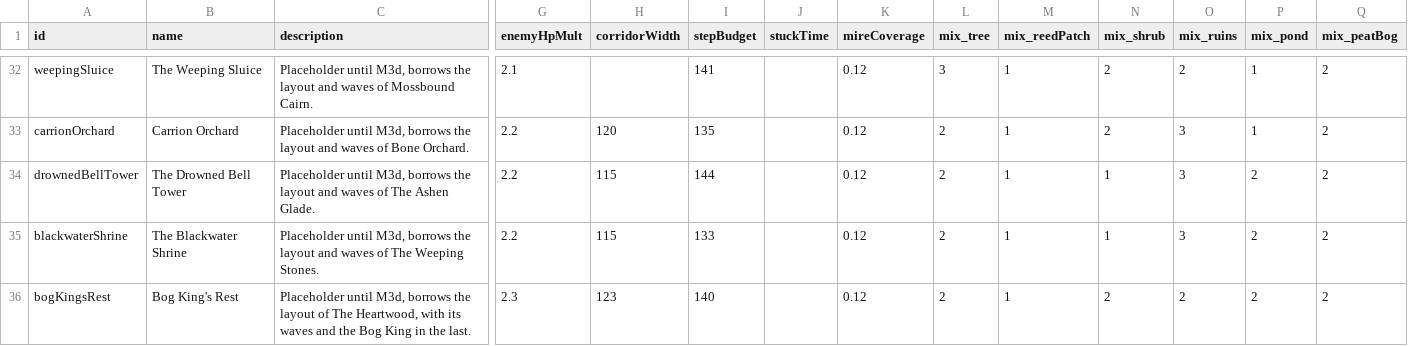
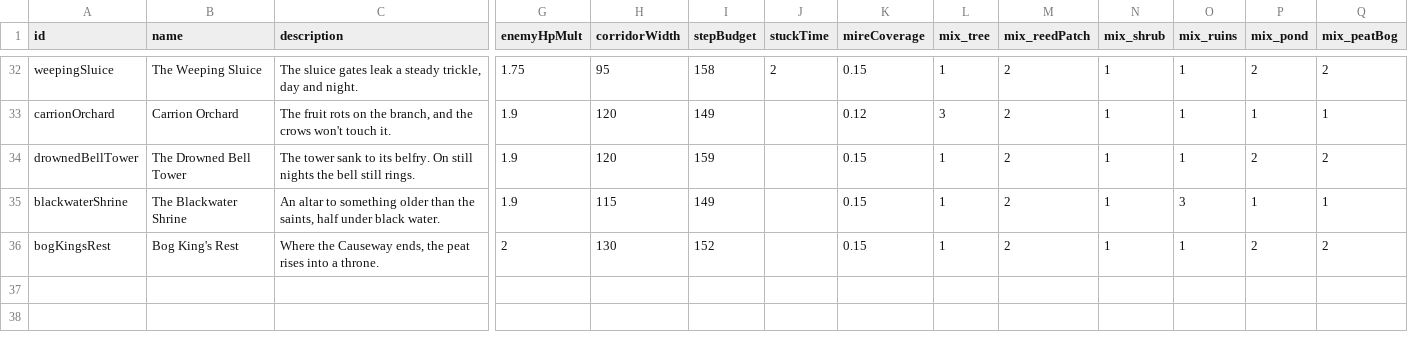
Before and after one commit to EsterMosevitzkyLis/Broceliande, a CSV file: data/levels.csv, drawn as a sheet; only a part is shown, gaps mark what is left out; the diff covers the shown part only; the diff names each change by its address in the sheet, - before the commit and + after, or states it on an @@ line.

```diff
--- a/data/levels.csv
+++ b/data/levels.csv
-C32 (description): Placeholder until M3d, borrows the layout and waves of Mossbound Cairn.
+C32 (description): The sluice gates leak a steady trickle, day and night.
-G32 (enemyHpMult): 2.1
+G32 (enemyHpMult): 1.75
-H32 (corridorWidth): (empty)
+H32 (corridorWidth): 95
-I32 (stepBudget): 141
+I32 (stepBudget): 158
-J32 (stuckTime): (empty)
+J32 (stuckTime): 2
-K32 (mireCoverage): 0.12
+K32 (mireCoverage): 0.15
-L32 (mix_tree): 3
+L32 (mix_tree): 1
-M32:M36 (mix_reedPatch): 1
+M32:M36 (mix_reedPatch): 2
-N32:N33 (mix_shrub): 2
+N32:N33 (mix_shrub): 1
-O32 (mix_ruins): 2
+O32 (mix_ruins): 1
-P32 (mix_pond): 1
+P32 (mix_pond): 2
-C33 (description): Placeholder until M3d, borrows the layout and waves of Bone Orchard.
+C33 (description): The fruit rots on the branch, and the crows won't touch it.
-G33:G35 (enemyHpMult): 2.2
+G33:G35 (enemyHpMult): 1.9
-I33 (stepBudget): 135
+I33 (stepBudget): 149
-L33 (mix_tree): 2
+L33 (mix_tree): 3
-O33:O34 (mix_ruins): 3
+O33:O34 (mix_ruins): 1
-Q33 (mix_peatBog): 2
+Q33 (mix_peatBog): 1
-C34 (description): Placeholder until M3d, borrows the layout and waves of The Ashen Glade.
+C34 (description): The tower sank to its belfry. On still nights the bell still rings.
-H34 (corridorWidth): 115
+H34 (corridorWidth): 120
-I34 (stepBudget): 144
+I34 (stepBudget): 159
-K34:K36 (mireCoverage): 0.12
+K34:K36 (mireCoverage): 0.15
-L34:L36 (mix_tree): 2
+L34:L36 (mix_tree): 1
-C35 (description): Placeholder until M3d, borrows the layout and waves of The Weeping Stones.
+C35 (description): An altar to something older than the saints, half under black water.
-I35 (stepBudget): 133
+I35 (stepBudget): 149
-P35 (mix_pond): 2
+P35 (mix_pond): 1
-Q35 (mix_peatBog): 2
+Q35 (mix_peatBog): 1
-C36 (description): Placeholder until M3d, borrows the layout of The Heartwood, with its waves and the Bog King in the last.
+C36 (description): Where the Causeway ends, the peat rises into a throne.
-G36 (enemyHpMult): 2.3
+G36 (enemyHpMult): 2
-H36 (corridorWidth): 123
+H36 (corridorWidth): 130
-I36 (stepBudget): 140
+I36 (stepBudget): 152
-N36 (mix_shrub): 2
+N36 (mix_shrub): 1
-O36 (mix_ruins): 2
+O36 (mix_ruins): 1
```
Also changed, not shown: 32 edited cells elsewhere in this file, data/palettes.csv, data/sounds.csv, 9 other files.
